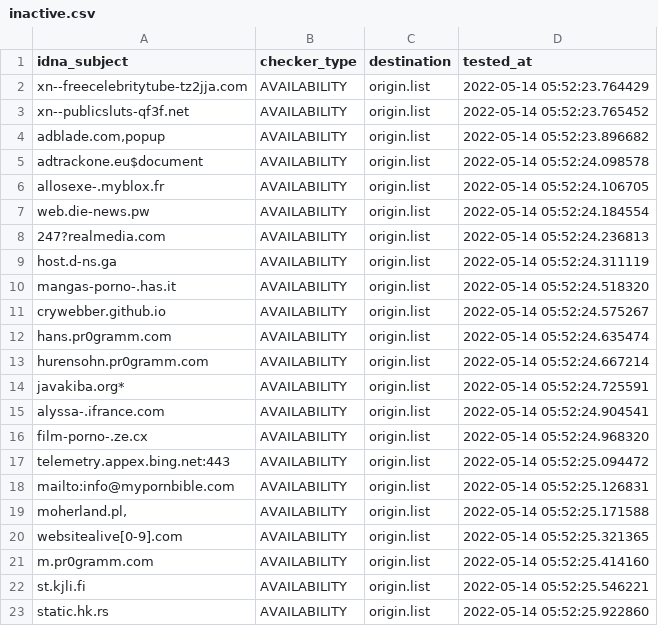
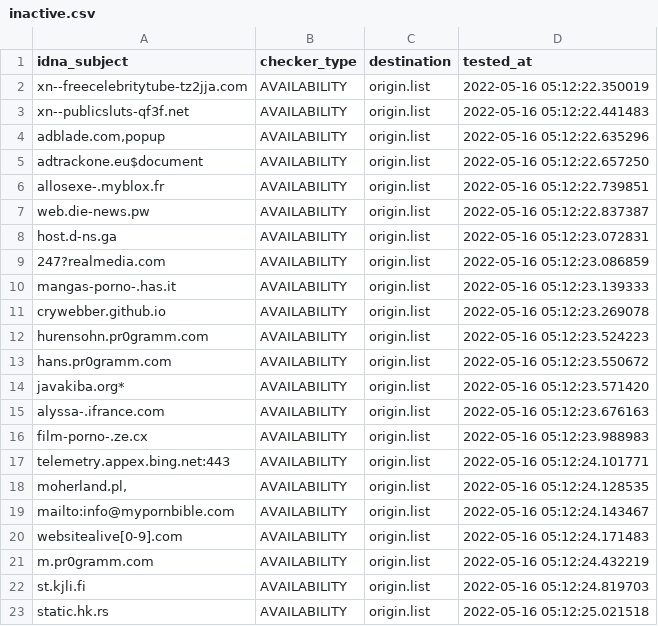
Before and after one commit to dead-hosts/repository-structure, a CSV file: .pyfunceble/inactive.csv, drawn as a sheet.

Commit message:
[Final/Result][Dead-Hosts::repository-structure] | cc @funilrys |  [GHA skip]
X_k_PV5H1mmTO7sb3ptGlDhc

```diff
--- a/.pyfunceble/inactive.csv
+++ b/.pyfunceble/inactive.csv
@@ -1,23 +1,23 @@
 idna_subject,checker_type,destination,tested_at
-xn--freecelebritytube-tz2jja.com,AVAILABILITY,origin.list,2022-05-14 05:52:23.764429
-xn--publicsluts-qf3f.net,AVAILABILITY,origin.list,2022-05-14 05:52:23.765452
-"adblade.com,popup",AVAILABILITY,origin.list,2022-05-14 05:52:23.896682
-adtrackone.eu$document,AVAILABILITY,origin.list,2022-05-14 05:52:24.098578
-allosexe-.myblox.fr,AVAILABILITY,origin.list,2022-05-14 05:52:24.106705
-web.die-news.pw,AVAILABILITY,origin.list,2022-05-14 05:52:24.184554
-247?realmedia.com,AVAILABILITY,origin.list,2022-05-14 05:52:24.236813
-host.d-ns.ga,AVAILABILITY,origin.list,2022-05-14 05:52:24.311119
-mangas-porno-.has.it,AVAILABILITY,origin.list,2022-05-14 05:52:24.518320
-crywebber.github.io,AVAILABILITY,origin.list,2022-05-14 05:52:24.575267
-hans.pr0gramm.com,AVAILABILITY,origin.list,2022-05-14 05:52:24.635474
-hurensohn.pr0gramm.com,AVAILABILITY,origin.list,2022-05-14 05:52:24.667214
-javakiba.org*,AVAILABILITY,origin.list,2022-05-14 05:52:24.725591
-alyssa-.ifrance.com,AVAILABILITY,origin.list,2022-05-14 05:52:24.904541
-film-porno-.ze.cx,AVAILABILITY,origin.list,2022-05-14 05:52:24.968320
-telemetry.appex.bing.net:443,AVAILABILITY,origin.list,2022-05-14 05:52:25.094472
-mailto:info@mypornbible.com,AVAILABILITY,origin.list,2022-05-14 05:52:25.126831
-"moherland.pl,",AVAILABILITY,origin.list,2022-05-14 05:52:25.171588
-websitealive[0-9].com,AVAILABILITY,origin.list,2022-05-14 05:52:25.321365
-m.pr0gramm.com,AVAILABILITY,origin.list,2022-05-14 05:52:25.414160
-st.kjli.fi,AVAILABILITY,origin.list,2022-05-14 05:52:25.546221
-static.hk.rs,AVAILABILITY,origin.list,2022-05-14 05:52:25.922860
+xn--freecelebritytube-tz2jja.com,AVAILABILITY,origin.list,2022-05-16 05:12:22.350019
+xn--publicsluts-qf3f.net,AVAILABILITY,origin.list,2022-05-16 05:12:22.441483
+"adblade.com,popup",AVAILABILITY,origin.list,2022-05-16 05:12:22.635296
+adtrackone.eu$document,AVAILABILITY,origin.list,2022-05-16 05:12:22.657250
+allosexe-.myblox.fr,AVAILABILITY,origin.list,2022-05-16 05:12:22.739851
+web.die-news.pw,AVAILABILITY,origin.list,2022-05-16 05:12:22.837387
+host.d-ns.ga,AVAILABILITY,origin.list,2022-05-16 05:12:23.072831
+247?realmedia.com,AVAILABILITY,origin.list,2022-05-16 05:12:23.086859
+mangas-porno-.has.it,AVAILABILITY,origin.list,2022-05-16 05:12:23.139333
+crywebber.github.io,AVAILABILITY,origin.list,2022-05-16 05:12:23.269078
+hurensohn.pr0gramm.com,AVAILABILITY,origin.list,2022-05-16 05:12:23.524223
+hans.pr0gramm.com,AVAILABILITY,origin.list,2022-05-16 05:12:23.550672
+javakiba.org*,AVAILABILITY,origin.list,2022-05-16 05:12:23.571420
+alyssa-.ifrance.com,AVAILABILITY,origin.list,2022-05-16 05:12:23.676163
+film-porno-.ze.cx,AVAILABILITY,origin.list,2022-05-16 05:12:23.988983
+telemetry.appex.bing.net:443,AVAILABILITY,origin.list,2022-05-16 05:12:24.101771
+"moherland.pl,",AVAILABILITY,origin.list,2022-05-16 05:12:24.128535
+mailto:info@mypornbible.com,AVAILABILITY,origin.list,2022-05-16 05:12:24.143467
+websitealive[0-9].com,AVAILABILITY,origin.list,2022-05-16 05:12:24.171483
+m.pr0gramm.com,AVAILABILITY,origin.list,2022-05-16 05:12:24.432219
+st.kjli.fi,AVAILABILITY,origin.list,2022-05-16 05:12:24.819703
+static.hk.rs,AVAILABILITY,origin.list,2022-05-16 05:12:25.021518
```
Also changed, not shown: 11 other files.
